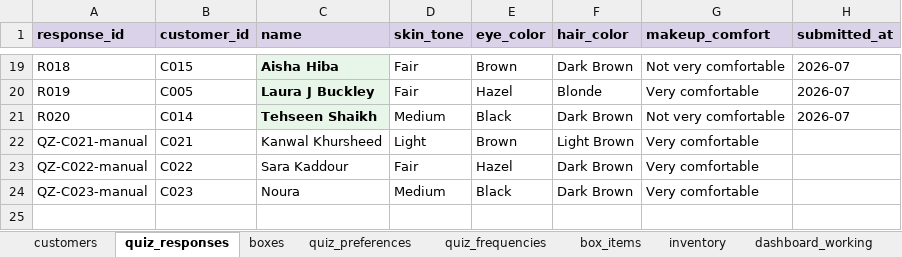
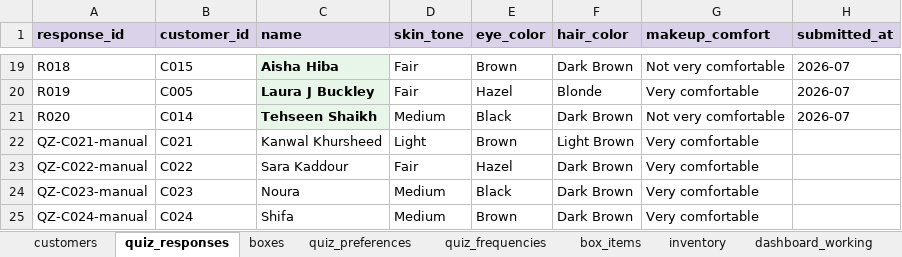
Before and after one commit to anisanaeem2994-bot/snatched-recommend-engine, an Excel workbook: snatched_beauty_box_master.xlsx, sheet quiz_responses, drawn as a sheet; only a part is shown, gaps mark what is left out; values as stored, in another font and other column widths than the file's, no borders; the diff names each change by its address in the sheet, - before the commit and + after, or states it on an @@ line.

```diff
--- a/snatched_beauty_box_master.xlsx (sheet quiz_responses)
+++ b/snatched_beauty_box_master.xlsx (sheet quiz_responses)
+row 25: QZ-C024-manual | C024 | Shifa | Medium | Brown | Dark Brown | Very comfortable
```
Also changed, not shown: sheet quiz_frequencies, sheet quiz_preferences, sheet customers.
